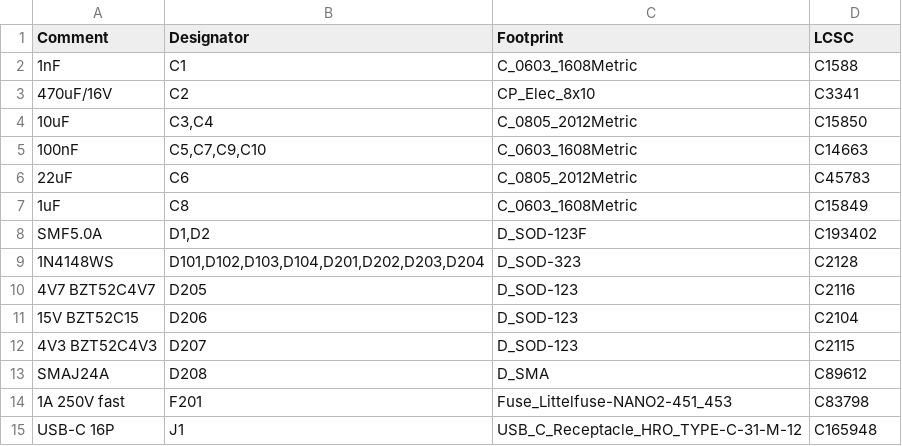
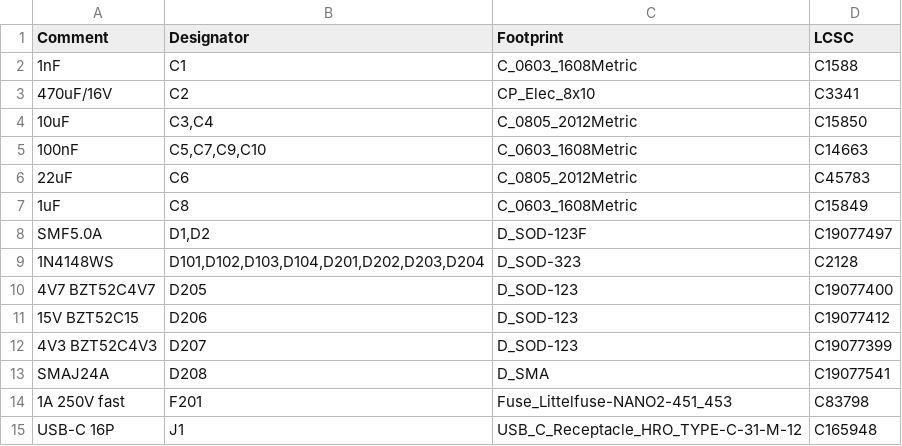
Before and after one commit to Zepheus/opentherm_heating_controller, a CSV file: docs/bom/andiron-bom-jlc.csv, drawn as a sheet; only a part is shown.

```diff
--- a/docs/bom/andiron-bom-jlc.csv
+++ b/docs/bom/andiron-bom-jlc.csv
@@ -7,8 +7,8 @@ Comment,Designator,Footprint,LCSC
 1uF,C8,C_0603_1608Metric,C15849
-SMF5.0A,"D1,D2",D_SOD-123F,C193402
+SMF5.0A,"D1,D2",D_SOD-123F,C19077497
 1N4148WS,"D101,D102,D103,D104,D201,D202,D203,D204",D_SOD-323,C2128
-4V7 BZT52C4V7,D205,D_SOD-123,C2116
-15V BZT52C15,D206,D_SOD-123,C2104
-4V3 BZT52C4V3,D207,D_SOD-123,C2115
-SMAJ24A,D208,D_SMA,C89612
+4V7 BZT52C4V7,D205,D_SOD-123,C19077400
+15V BZT52C15,D206,D_SOD-123,C19077412
+4V3 BZT52C4V3,D207,D_SOD-123,C19077399
+SMAJ24A,D208,D_SMA,C19077541
 1A 250V fast,F201,Fuse_Littelfuse-NANO2-451_453,C83798
```
Also changed, not shown: 17 other files.
